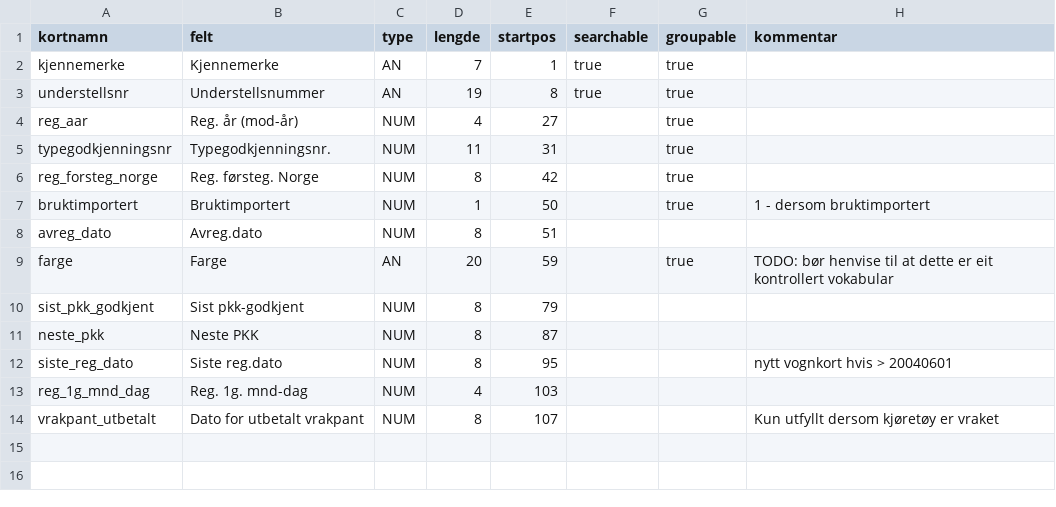
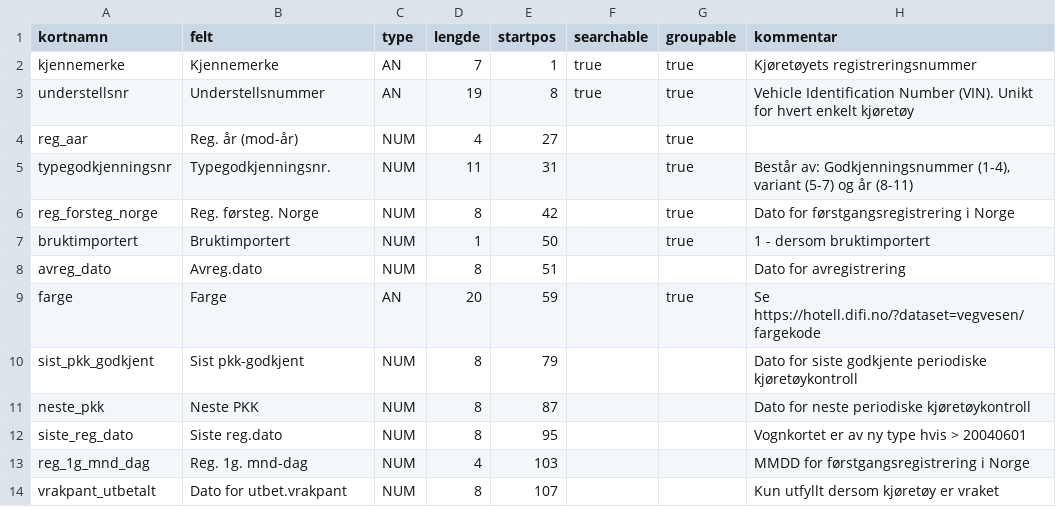
Before and after one commit to livarb/vehicledata, a CSV file: struktur_utek.csv, drawn as a sheet; the diff names each change by its address in the sheet, - before the commit and + after, or states it on an @@ line.

```diff
--- a/struktur_utek.csv
+++ b/struktur_utek.csv
-H2 (kommentar): (empty)
+H2 (kommentar): Kjøretøyets registreringsnummer
-H3 (kommentar): (empty)
+H3 (kommentar): Vehicle Identification Number (VIN). Unikt for hvert enkelt kjøretøy
-H5 (kommentar): (empty)
+H5 (kommentar): Består av: Godkjenningsnummer (1-4), variant (5-7) og år (8-11)
-H6 (kommentar): (empty)
+H6 (kommentar): Dato for førstgangsregistrering i Norge
-H8 (kommentar): (empty)
+H8 (kommentar): Dato for avregistrering
-H9 (kommentar): TODO: bør henvise til at dette er eit kontrollert vokabular
+H9 (kommentar): Se https://hotell.difi.no/?dataset=vegvesen/fargekode
-H10 (kommentar): (empty)
+H10 (kommentar): Dato for siste godkjente periodiske kjøretøykontroll
-H11 (kommentar): (empty)
+H11 (kommentar): Dato for neste periodiske kjøretøykontroll
-H12 (kommentar): nytt vognkort hvis > 20040601
+H12 (kommentar): Vognkortet er av ny type hvis > 20040601
-H13 (kommentar): (empty)
+H13 (kommentar): MMDD for førstgangsregistrering i Norge
-B14 (felt): Dato for utbetalt vrakpant
+B14 (felt): Dato for utbet.vrakpant
```
Also changed, not shown: struktur_tekn.csv, struktur_typg.csv.
